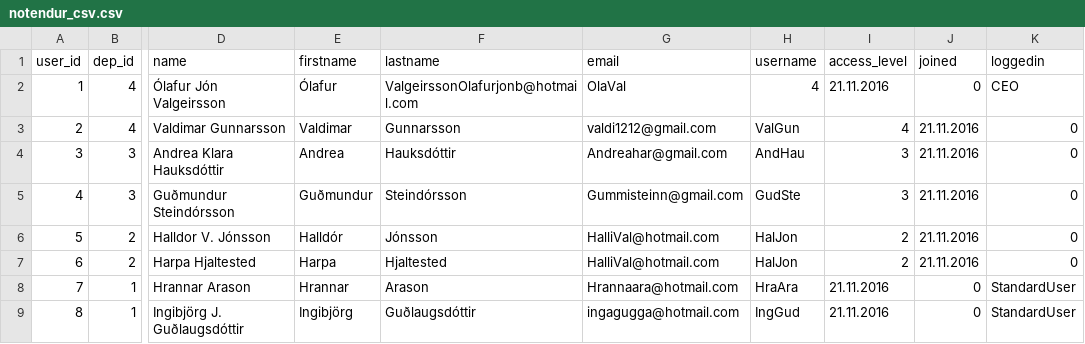
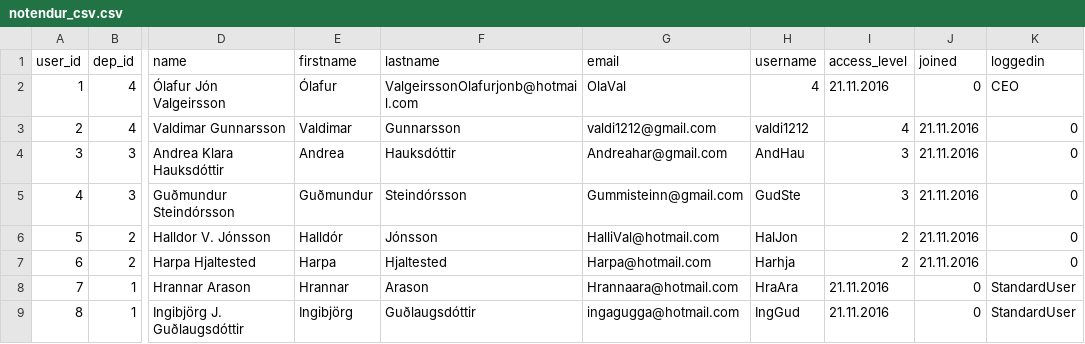
Before and after one commit to Olafurjon/Lokaverkefni, a CSV file: notendur_csv.csv, drawn as a sheet; only a part is shown, gaps mark what is left out; the diff names each change by its address in the sheet, - before the commit and + after, or states it on an @@ line.

Commit message:
CSV update

```diff
--- a/notendur_csv.csv
+++ b/notendur_csv.csv
-H3 (username): ValGun
+H3 (username): valdi1212
-G7 (email): HalliVal@hotmail.com
+G7 (email): Harpa@hotmail.com
-H7 (username): HalJon
+H7 (username): Harhja
```
